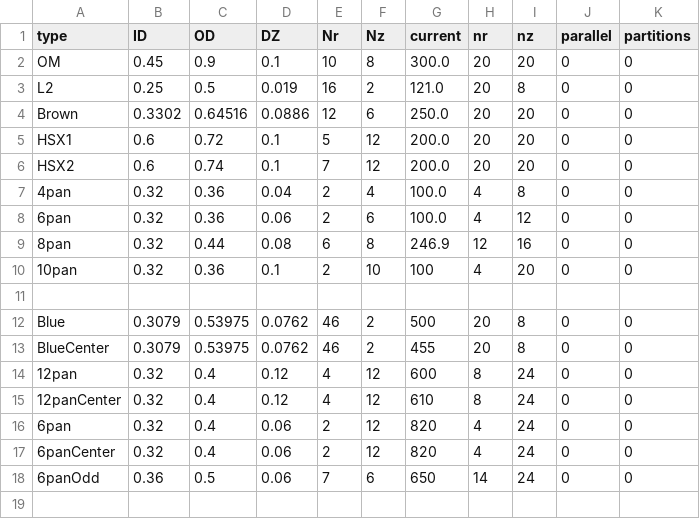
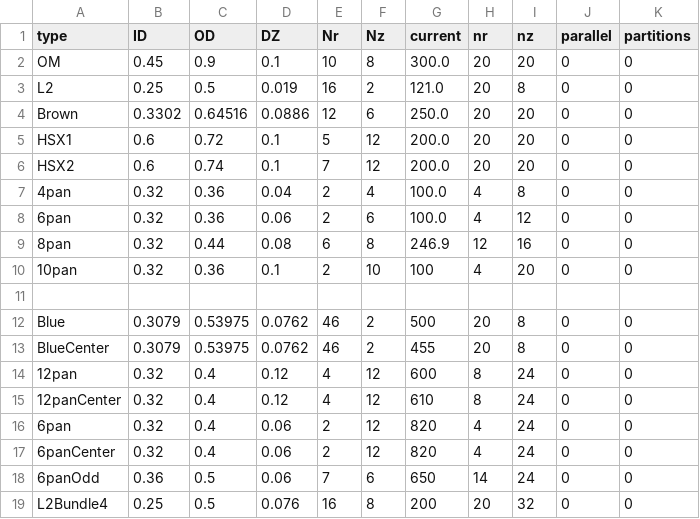
Before and after one commit to tmqian/SLAM-Coil, a CSV file: coil_models/coil_model.csv, drawn as a sheet; the diff names each change by its address in the sheet, - before the commit and + after, or states it on an @@ line.

Commit message:
Added L2Bundle4 coil setup

```diff
--- a/coil_models/coil_model.csv
+++ b/coil_models/coil_model.csv
+row 19: L2Bundle4 | 0.25 | 0.5 | 0.076 | 16 | 8 | 200 | 20 | 32 | 0 | 0
```
